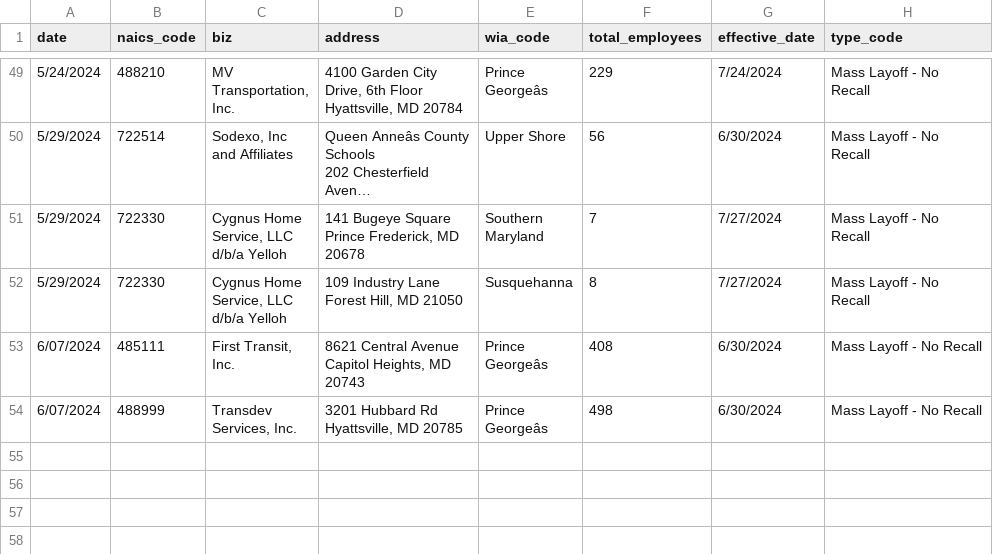
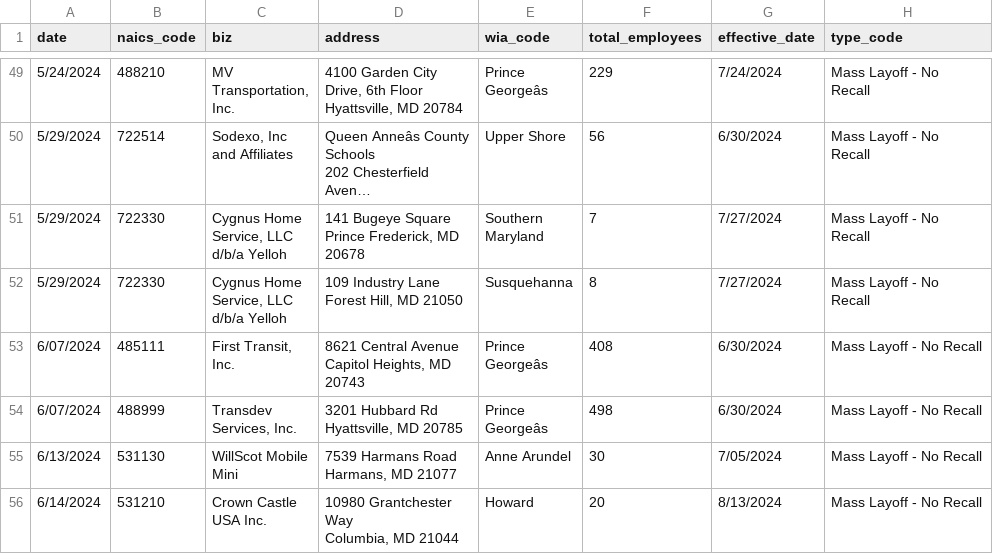
Before and after one commit to aadittambe/first-nicar-github-scraper, a CSV file: warn-data.csv, drawn as a sheet; only a part is shown, gaps mark what is left out; long unchanged cells end in …; ↵ is a line break in a cell; the diff names each change by its address in the sheet, - before the commit and + after, or states it on an @@ line.

```diff
--- a/warn-data.csv
+++ b/warn-data.csv
+row 55: 6/13/2024 | 531130 | WillScot Mobile ↵ Mini | 7539 Harmans Road ↵ Harmans, MD 21077 | Anne Arundel | 30 | 7/05/2024 | Mass Layoff - No Recall
+row 56: 6/14/2024 | 531210 | Crown Castle ↵ USA Inc. | 10980 Grantchester ↵ Way ↵ Columbia, MD 21044 | Howard | 20 | 8/13/2024 | Mass Layoff - No Recall
```
